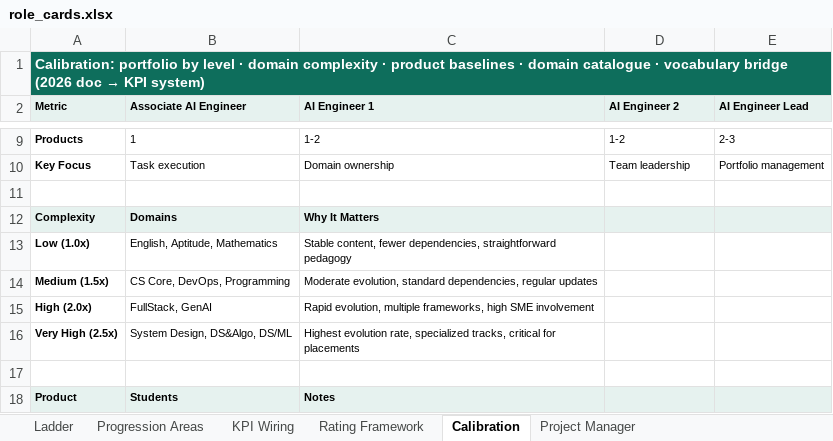
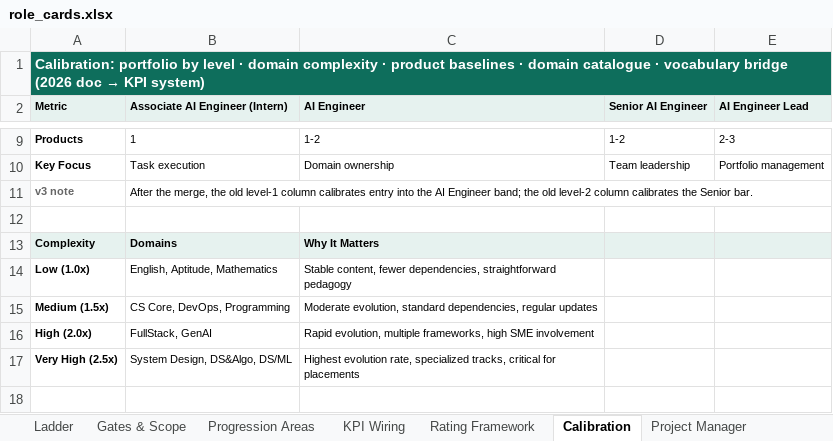
Before and after one commit to pavangangireddy2-max/open_acp, an Excel workbook: docs/handoff/artifacts/role_cards.xlsx, sheet Calibration, drawn as a sheet; only a part is shown, gaps mark what is left out; the shorter side is filled out with more unchanged rows; values as stored, in another font and other column widths than the file's, no borders; the diff names each change by its address in the sheet, - before the commit and + after, or states it on an @@ line.

```diff
--- a/docs/handoff/artifacts/role_cards.xlsx (sheet Calibration)
+++ b/docs/handoff/artifacts/role_cards.xlsx (sheet Calibration)
+sheet tab: Gates & Scope
-B2: Associate AI Engineer
+B2: Associate AI Engineer (Intern)
-C2: AI Engineer 1
+C2: AI Engineer
-D2: AI Engineer 2
+D2: Senior AI Engineer
+row 11: v3 note | After the merge, the old level-1 column calibrates entry into the AI Engineer band; the old level-2 column calibrates the Senior bar.
```
Also changed, not shown: sheet Progression Areas, sheet Ladder, sheet KPI Wiring, sheet Project Manager, 7 other files.
